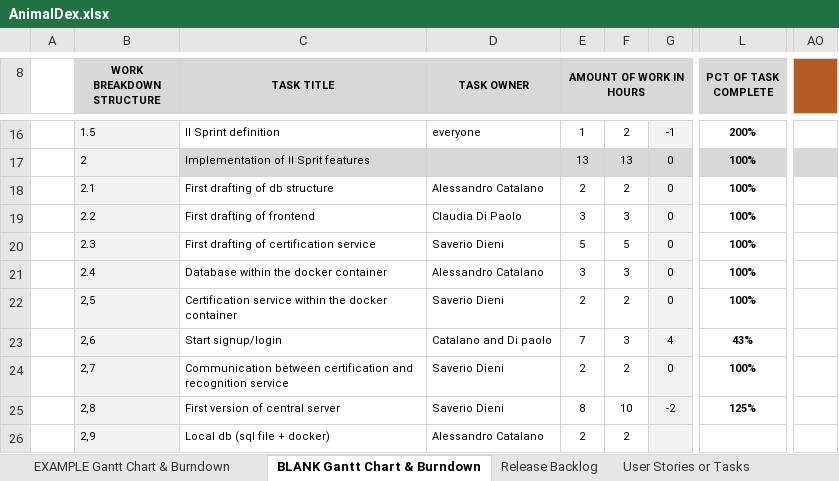
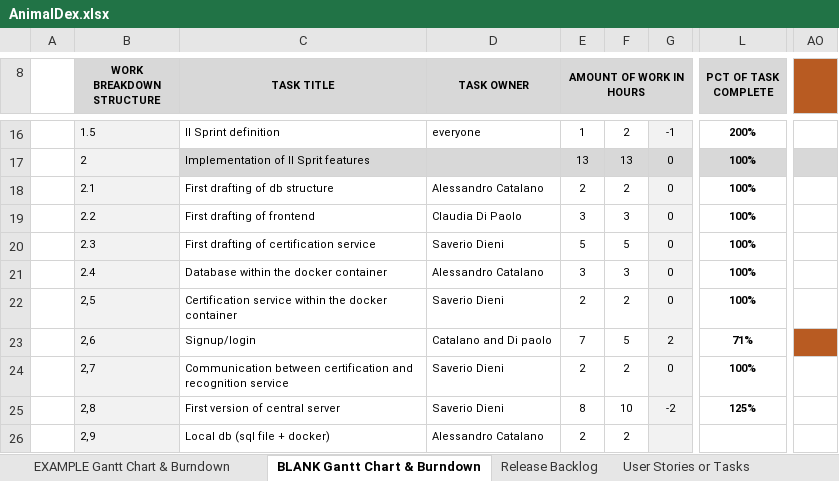
Before and after one commit to Neutrino6/AnimalDex, an Excel workbook: docs/AnimalDex.xlsx, sheet BLANK Gantt Chart & Burndown, drawn as a sheet; only a part is shown, gaps mark what is left out; values as stored, in another font and other column widths than the file's, no borders; charts and pictures not drawn; the diff names each change by its address in the sheet, - before the commit and + after, or states it on an @@ line.

Commit message:
Scrum document updated

```diff
--- a/docs/AnimalDex.xlsx (sheet BLANK Gantt Chart & Burndown)
+++ b/docs/AnimalDex.xlsx (sheet BLANK Gantt Chart & Burndown)
-C23 (TASK TITLE): Start signup/login
+C23 (TASK TITLE): Signup/login
-F23: 3
+F23: 5
-G23: 4
+G23: 2
-L23 (PCT OF TASK COMPLETE): 43%
+L23 (PCT OF TASK COMPLETE): 71%
-AO23 fill: none
+AO23 fill: #B85B22
```
